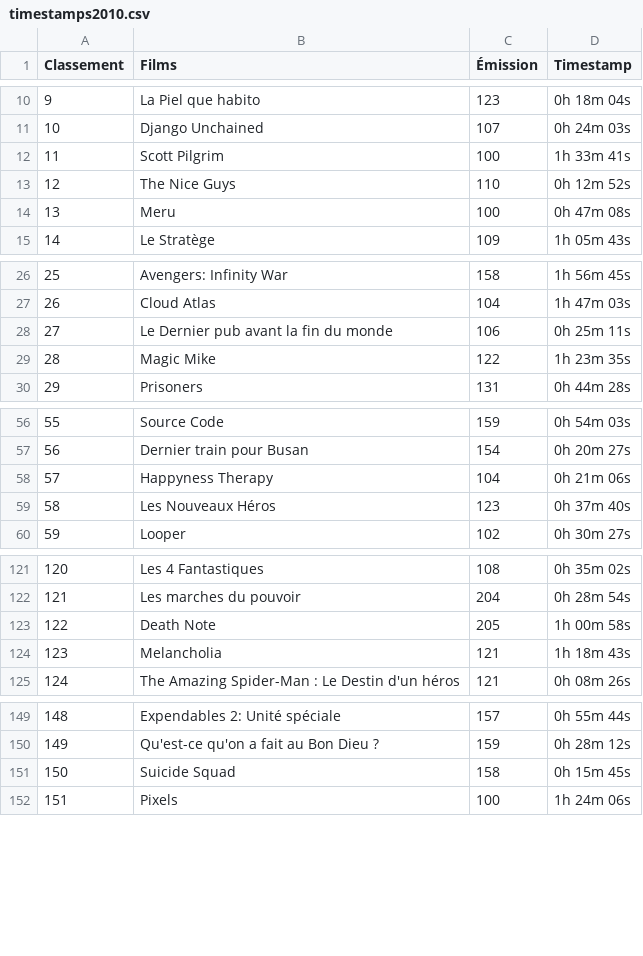
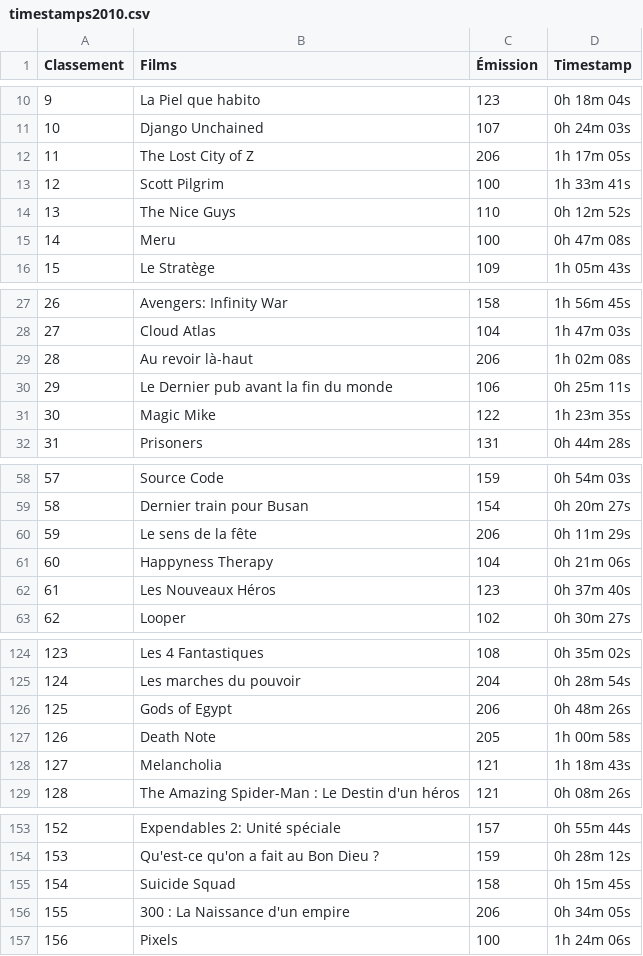
Before and after one commit to supercinemarbre/supercinemarbre.github.io, a CSV file: importer/data/timestamps2010.csv, drawn as a sheet; only a part is shown, gaps mark what is left out; addresses are those after the commit; the diff names each change by its address in the sheet, - before the commit and + after, or states it on an @@ line.

```diff
--- a/importer/data/timestamps2010.csv
+++ b/importer/data/timestamps2010.csv
+row 12: 11 | The Lost City of Z | 206 | 1h 17m 05s
@@ column A (Classement) renumbered from row 13 down @@
+row 29: 28 | Au revoir là-haut | 206 | 1h 02m 08s
+row 60: 59 | Le sens de la fête | 206 | 0h 11m 29s
+row 126: 125 | Gods of Egypt | 206 | 0h 48m 26s
+row 156: 155 | 300 : La Naissance d'un empire | 206 | 0h 34m 05s
```
Also changed, not shown: 5 other files.
